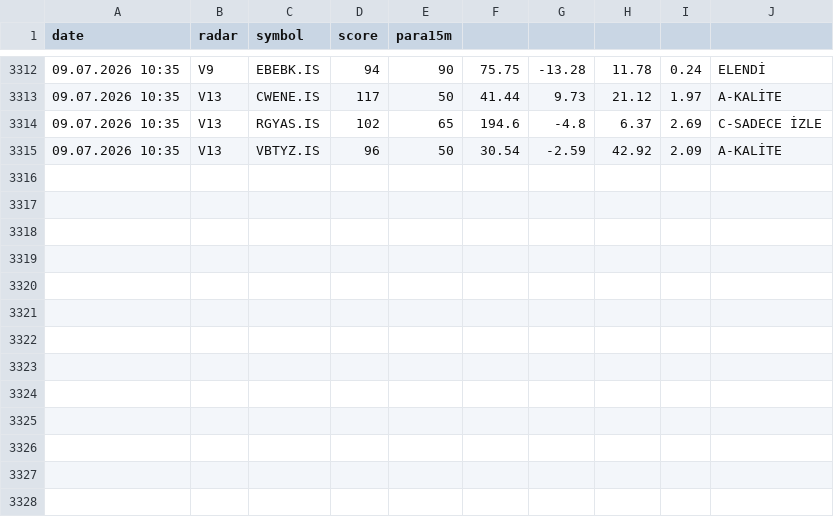
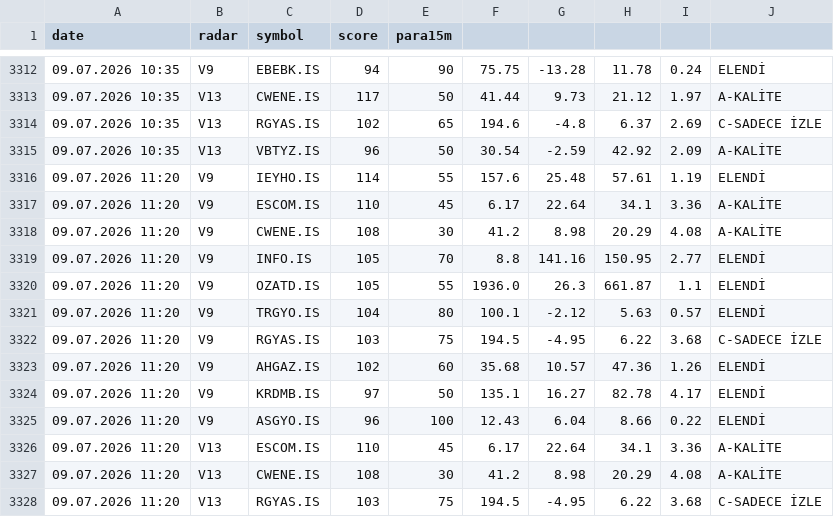
Before and after one commit to gokhan-bist-radar/gokhan-bist-radar, a CSV file: radar_signals.csv, drawn as a sheet; only a part is shown, gaps mark what is left out.

```diff
--- a/radar_signals.csv
+++ b/radar_signals.csv
@@ -3315 +3315,14 @@ date,radar,symbol,score,para15m
 09.07.2026 10:35,V13,VBTYZ.IS,96,50,30.54,-2.59,42.92,2.09,A-KALİTE
+09.07.2026 11:20,V9,IEYHO.IS,114,55,157.6,25.48,57.61,1.19,ELENDİ
+09.07.2026 11:20,V9,ESCOM.IS,110,45,6.17,22.64,34.1,3.36,A-KALİTE
+09.07.2026 11:20,V9,CWENE.IS,108,30,41.2,8.98,20.29,4.08,A-KALİTE
+09.07.2026 11:20,V9,INFO.IS,105,70,8.8,141.16,150.95,2.77,ELENDİ
+09.07.2026 11:20,V9,OZATD.IS,105,55,1936.0,26.3,661.87,1.1,ELENDİ
+09.07.2026 11:20,V9,TRGYO.IS,104,80,100.1,-2.12,5.63,0.57,ELENDİ
+09.07.2026 11:20,V9,RGYAS.IS,103,75,194.5,-4.95,6.22,3.68,C-SADECE İZLE
+09.07.2026 11:20,V9,AHGAZ.IS,102,60,35.68,10.57,47.36,1.26,ELENDİ
+09.07.2026 11:20,V9,KRDMB.IS,97,50,135.1,16.27,82.78,4.17,ELENDİ
+09.07.2026 11:20,V9,ASGYO.IS,96,100,12.43,6.04,8.66,0.22,ELENDİ
+09.07.2026 11:20,V13,ESCOM.IS,110,45,6.17,22.64,34.1,3.36,A-KALİTE
+09.07.2026 11:20,V13,CWENE.IS,108,30,41.2,8.98,20.29,4.08,A-KALİTE
+09.07.2026 11:20,V13,RGYAS.IS,103,75,194.5,-4.95,6.22,3.68,C-SADECE İZLE
```
Also changed, not shown: radar_memory.csv, radar_performance.csv.
